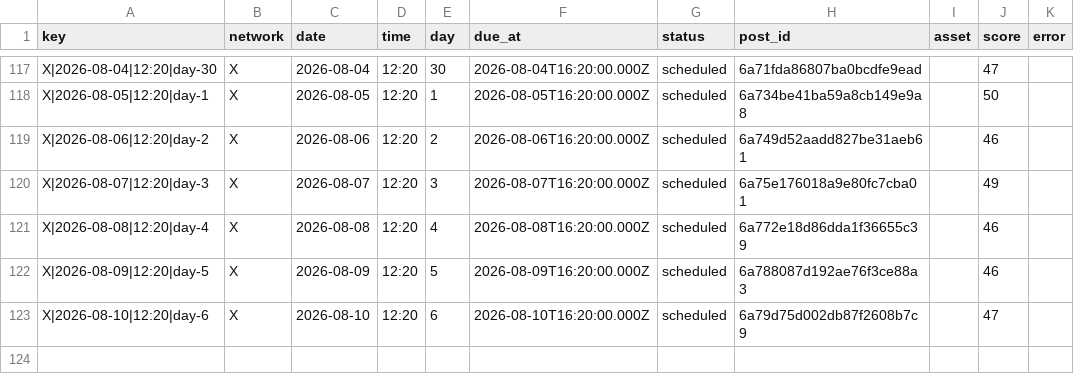
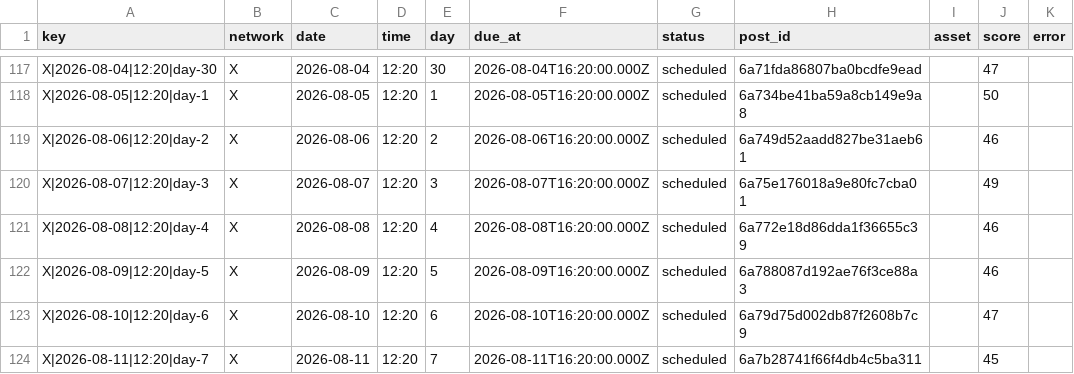
Before and after one commit to nicolass309/leadops-assets, a CSV file: automation/state/scheduled-posts.csv, drawn as a sheet; only a part is shown, gaps mark what is left out.

Commit message:
LeadOps daily publishing state

```diff
--- a/automation/state/scheduled-posts.csv
+++ b/automation/state/scheduled-posts.csv
@@ -123 +123,2 @@ key,network,date,time,day,due_at,status,post_id,asset,score,error
 "X|2026-08-10|12:20|day-6","X","2026-08-10","12:20","6","2026-08-10T16:20:00.000Z","scheduled","6a79d75d002db87f2608b7c9","","47",""
+"X|2026-08-11|12:20|day-7","X","2026-08-11","12:20","7","2026-08-11T16:20:00.000Z","scheduled","6a7b28741f66f4db4c5ba311","","45",""
```
Also changed, not shown: 4 other files.
